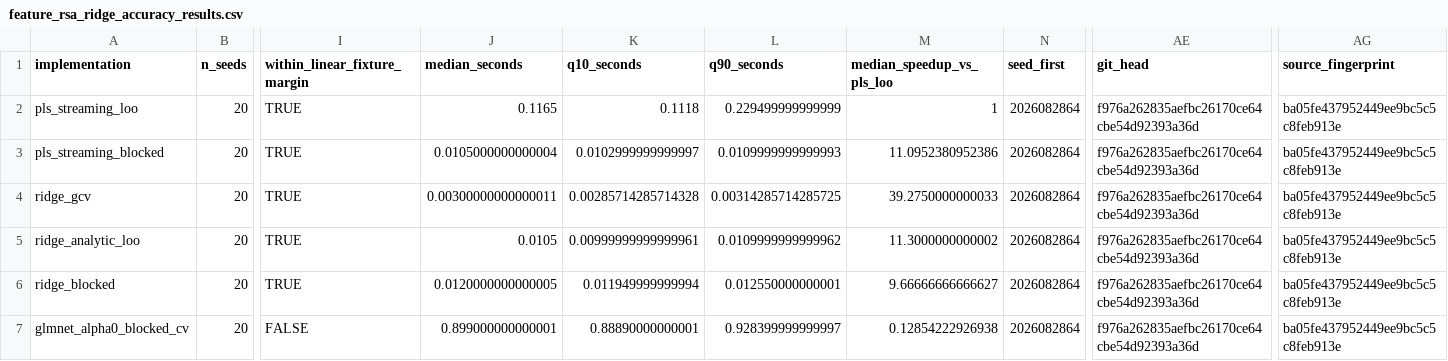
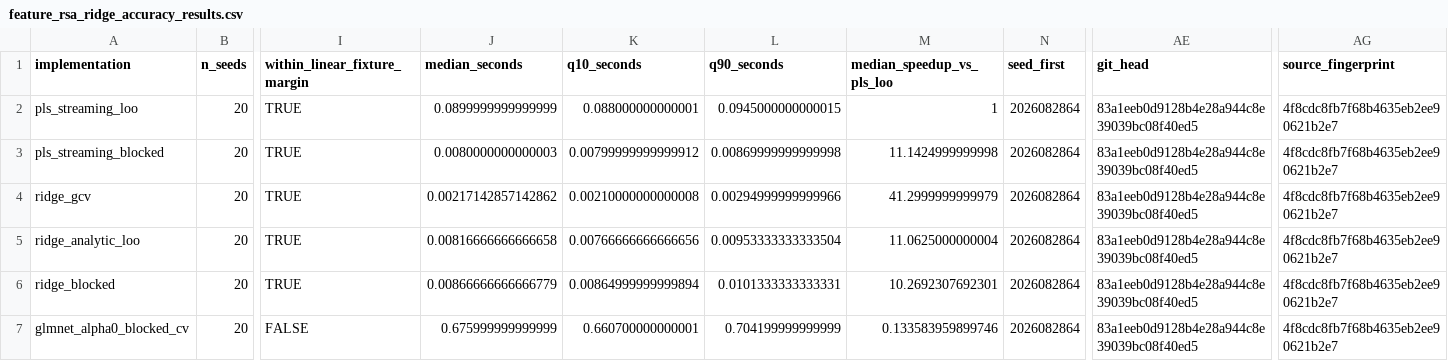
Before and after one commit to bbuchsbaum/rMVPA, a CSV file: inst/extdata/feature_rsa_ridge_accuracy_results.csv, drawn as a sheet; only a part is shown, gaps mark what is left out; the diff names each change by its address in the sheet, - before the commit and + after, or states it on an @@ line.

```diff
--- a/inst/extdata/feature_rsa_ridge_accuracy_results.csv
+++ b/inst/extdata/feature_rsa_ridge_accuracy_results.csv
-J2 (median_seconds): 0.1165
+J2 (median_seconds): 0.0899999999999999
-K2 (q10_seconds): 0.1118
+K2 (q10_seconds): 0.088000000000001
-L2 (q90_seconds): 0.229499999999999
+L2 (q90_seconds): 0.0945000000000015
-AE2:AE7 (git_head): f976a262835aefbc26170ce64cbe54d92393a36d
+AE2:AE7 (git_head): 83a1eeb0d9128b4e28a944c8e39039bc08f40ed5
-AG2:AG7 (source_fingerprint): ba05fe437952449ee9bc5c5c8feb913e
+AG2:AG7 (source_fingerprint): 4f8cdc8fb7f68b4635eb2ee90621b2e7
-J3 (median_seconds): 0.0105000000000004
+J3 (median_seconds): 0.0080000000000003
-K3 (q10_seconds): 0.0102999999999997
+K3 (q10_seconds): 0.00799999999999912
-L3 (q90_seconds): 0.0109999999999993
+L3 (q90_seconds): 0.00869999999999998
-M3 (median_speedup_vs_pls_loo): 11.0952380952386
+M3 (median_speedup_vs_pls_loo): 11.1424999999998
-J4 (median_seconds): 0.00300000000000011
+J4 (median_seconds): 0.00217142857142862
-K4 (q10_seconds): 0.00285714285714328
+K4 (q10_seconds): 0.00210000000000008
-L4 (q90_seconds): 0.00314285714285725
+L4 (q90_seconds): 0.00294999999999966
-M4 (median_speedup_vs_pls_loo): 39.2750000000033
+M4 (median_speedup_vs_pls_loo): 41.2999999999979
-J5 (median_seconds): 0.0105
+J5 (median_seconds): 0.00816666666666658
-K5 (q10_seconds): 0.00999999999999961
+K5 (q10_seconds): 0.00766666666666656
-L5 (q90_seconds): 0.0109999999999962
+L5 (q90_seconds): 0.00953333333333504
-M5 (median_speedup_vs_pls_loo): 11.3000000000002
+M5 (median_speedup_vs_pls_loo): 11.0625000000004
-J6 (median_seconds): 0.0120000000000005
+J6 (median_seconds): 0.00866666666666779
-K6 (q10_seconds): 0.011949999999994
+K6 (q10_seconds): 0.00864999999999894
-L6 (q90_seconds): 0.012550000000001
+L6 (q90_seconds): 0.0101333333333331
-M6 (median_speedup_vs_pls_loo): 9.66666666666627
+M6 (median_speedup_vs_pls_loo): 10.2692307692301
-J7 (median_seconds): 0.899000000000001
+J7 (median_seconds): 0.675999999999999
-K7 (q10_seconds): 0.88890000000001
+K7 (q10_seconds): 0.660700000000001
-L7 (q90_seconds): 0.928399999999997
+L7 (q90_seconds): 0.704199999999999
-M7 (median_speedup_vs_pls_loo): 0.12854222926938
+M7 (median_speedup_vs_pls_loo): 0.133583959899746
```
Also changed, not shown: 7 other files.
